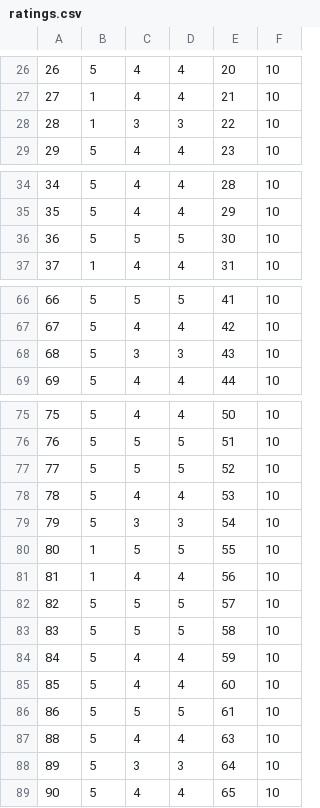
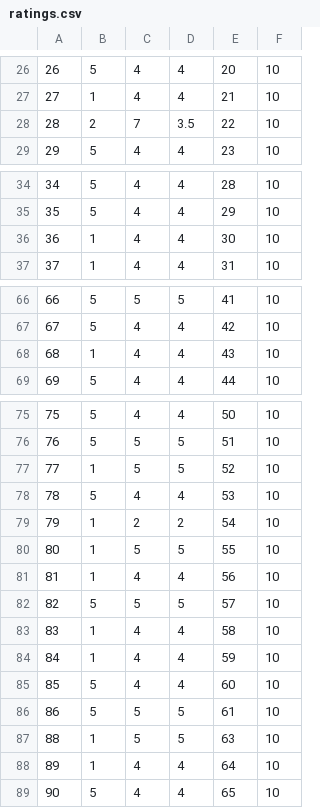
Before and after one commit to tulikavijay/HackingOnlineEducation, a CSV file: ratings.csv, drawn as a sheet; only a part is shown, gaps mark what is left out.

```diff
--- a/ratings.csv
+++ b/ratings.csv
@@ -27,3 +27,3 @@
 "27","1","4","4","21","10"
-"28","1","3","3","22","10"
+"28","2","7","3.5","22","10"
 "29","5","4","4","23","10"
@@ -35,3 +35,3 @@
 "35","5","4","4","29","10"
-"36","5","5","5","30","10"
+"36","1","4","4","30","10"
 "37","1","4","4","31","10"
@@ -67,3 +67,3 @@
 "67","5","4","4","42","10"
-"68","5","3","3","43","10"
+"68","1","4","4","43","10"
 "69","5","4","4","44","10"
@@ -76,5 +76,5 @@
 "76","5","5","5","51","10"
-"77","5","5","5","52","10"
+"77","1","5","5","52","10"
 "78","5","4","4","53","10"
-"79","5","3","3","54","10"
+"79","1","2","2","54","10"
 "80","1","5","5","55","10"
@@ -82,8 +82,8 @@
 "82","5","5","5","57","10"
-"83","5","5","5","58","10"
-"84","5","4","4","59","10"
+"83","1","4","4","58","10"
+"84","1","4","4","59","10"
 "85","5","4","4","60","10"
 "86","5","5","5","61","10"
-"88","5","4","4","63","10"
-"89","5","3","3","64","10"
+"88","1","5","5","63","10"
+"89","1","4","4","64","10"
 "90","5","4","4","65","10"
```
Also changed, not shown: output.csv, 5 other files.
